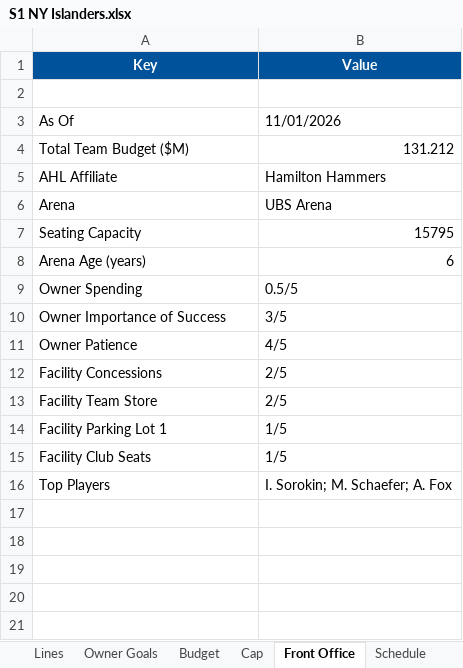
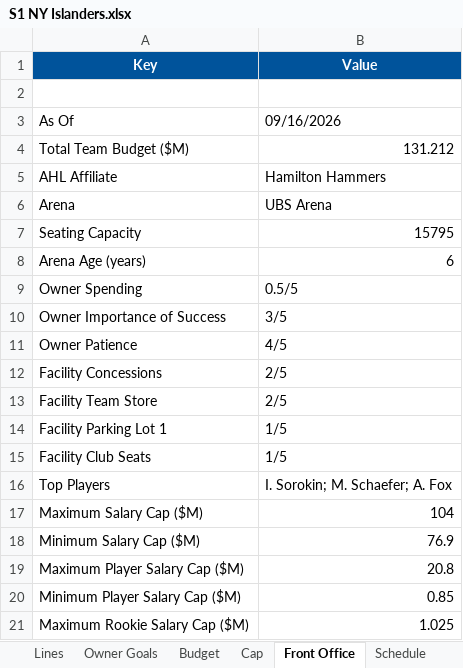
Before and after one commit to SkipRoads01/islanders-s1-tracker, an Excel workbook: S1 NY Islanders.xlsx, sheet Front Office, drawn as a sheet; values as stored, in another font and other column widths than the file's, no borders; the diff names each change by its address in the sheet, - before the commit and + after, or states it on an @@ line.

```diff
--- a/S1 NY Islanders.xlsx (sheet Front Office)
+++ b/S1 NY Islanders.xlsx (sheet Front Office)
-B3 (Value): 11/01/2026
+B3 (Value): 09/16/2026
+row 17: Maximum Salary Cap ($M) | 104
+row 18: Minimum Salary Cap ($M) | 76.9
+row 19: Maximum Player Salary Cap ($M) | 20.8
+row 20: Minimum Player Salary Cap ($M) | 0.85
+row 21: Maximum Rookie Salary Cap ($M) | 1.025
```
Also changed, not shown: sheet Notes, 4 other files.
